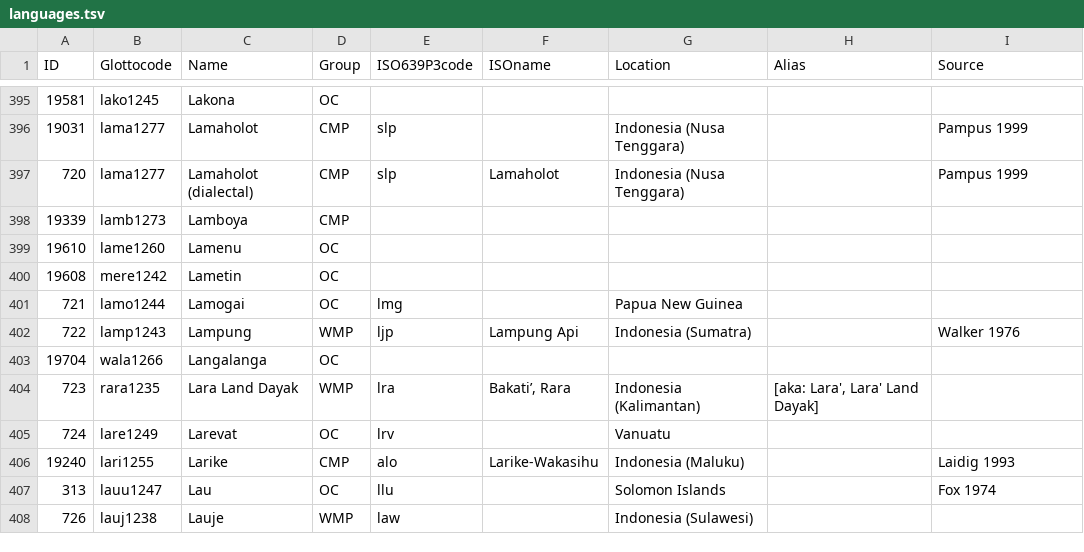
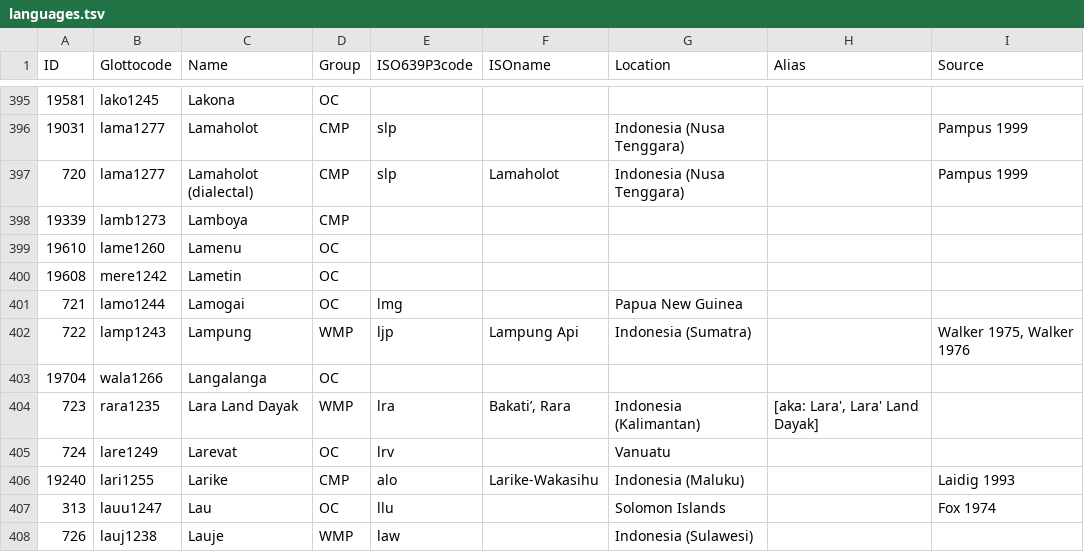
Before and after one commit to lexibank/acd, a TSV file: etc/languages.tsv, drawn as a sheet; only a part is shown, gaps mark what is left out.

Commit message:
Update languages.tsv

```diff
--- a/etc/languages.tsv
+++ b/etc/languages.tsv
@@ -401,3 +401,3 @@ ID	Glottocode	Name	Group	ISO639P3code	ISOname	Location	Alias	Source
 721	lamo1244	Lamogai	OC	lmg		Papua New Guinea		
-722	lamp1243	Lampung	WMP	ljp	Lampung Api	Indonesia (Sumatra)		Walker 1976
+722	lamp1243	Lampung	WMP	ljp	Lampung Api	Indonesia (Sumatra)		Walker 1975, Walker 1976
 19704	wala1266	Langalanga	OC					
```
